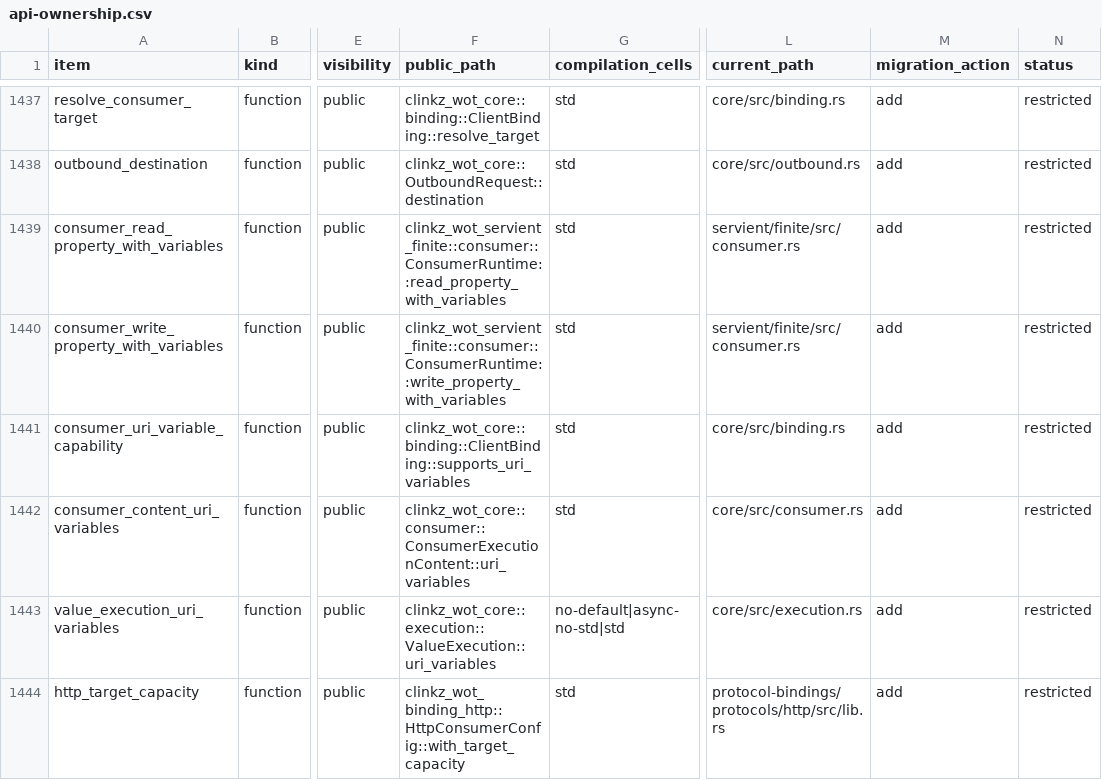
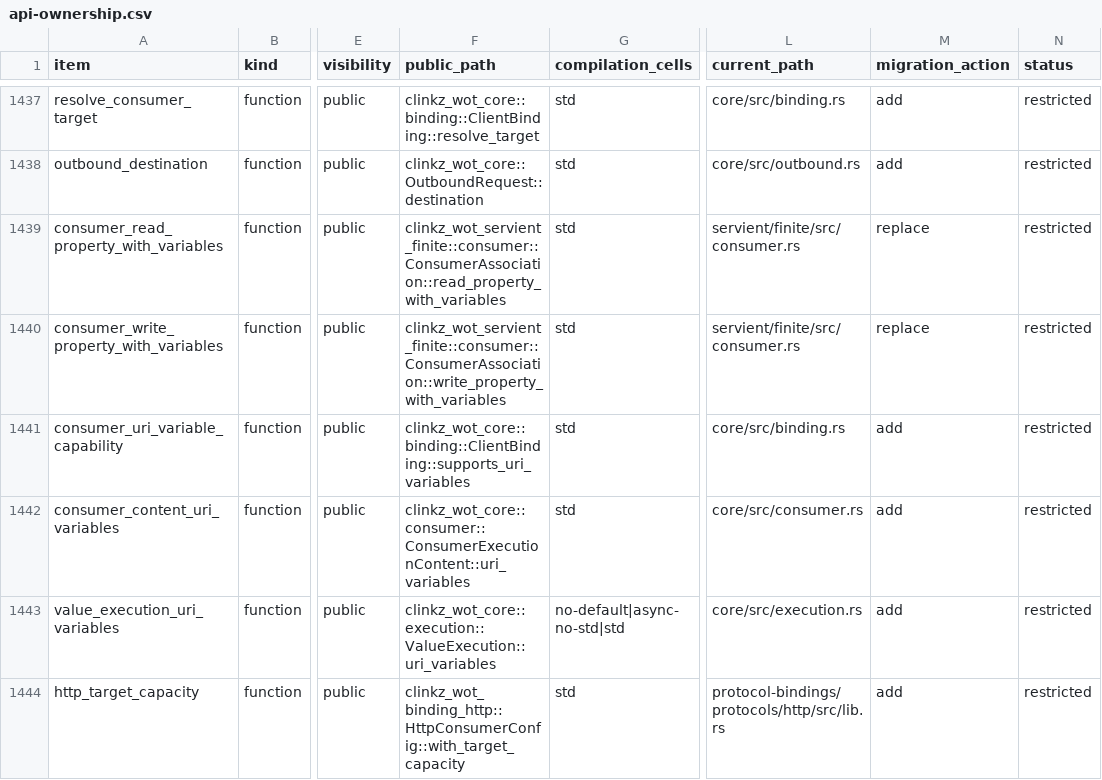
Before and after one commit to yushun1990/clinkz-wot, a CSV file: docs/api-ownership.csv, drawn as a sheet; only a part is shown, gaps mark what is left out; the diff covers the shown part only; the diff names each change by its address in the sheet, - before the commit and + after, or states it on an @@ line.

Commit message:
feat(consumer)!: separate persistent associations from finite call ownership

```diff
--- a/docs/api-ownership.csv
+++ b/docs/api-ownership.csv
-F1439 (public_path): clinkz_wot_servient_finite::consumer::ConsumerRuntime::read_property_with_variables
+F1439 (public_path): clinkz_wot_servient_finite::consumer::ConsumerAssociation::read_property_with_variables
-M1439:M1440 (migration_action): add
+M1439:M1440 (migration_action): replace
-F1440 (public_path): clinkz_wot_servient_finite::consumer::ConsumerRuntime::write_property_with_variables
+F1440 (public_path): clinkz_wot_servient_finite::consumer::ConsumerAssociation::write_property_with_variables
```
Also changed, not shown: 5 added rows and 15 edited cells elsewhere in this file, 49 other files.
